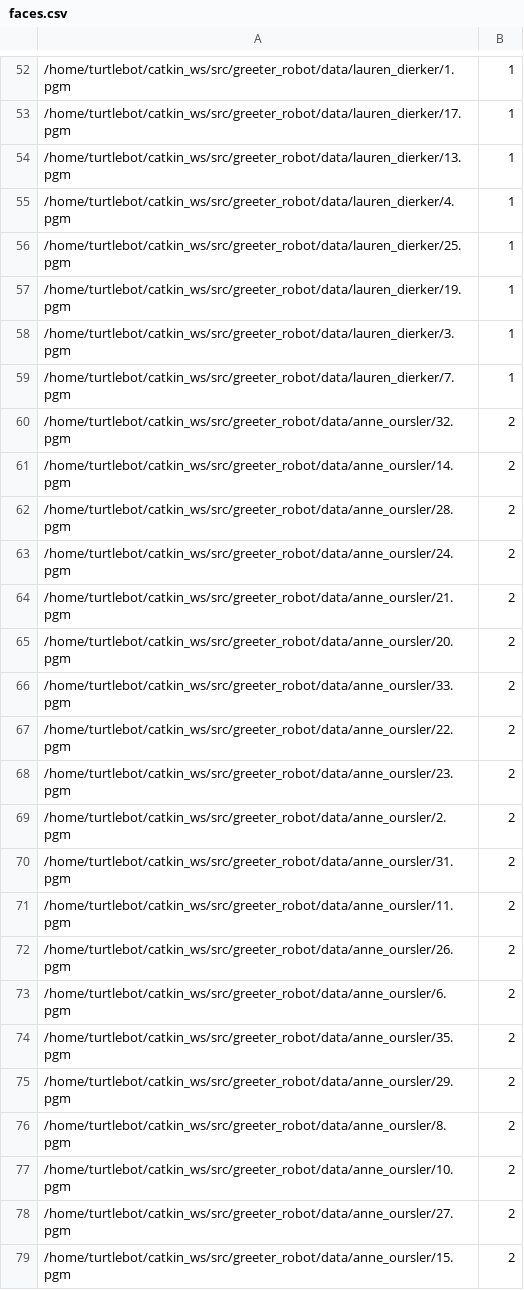
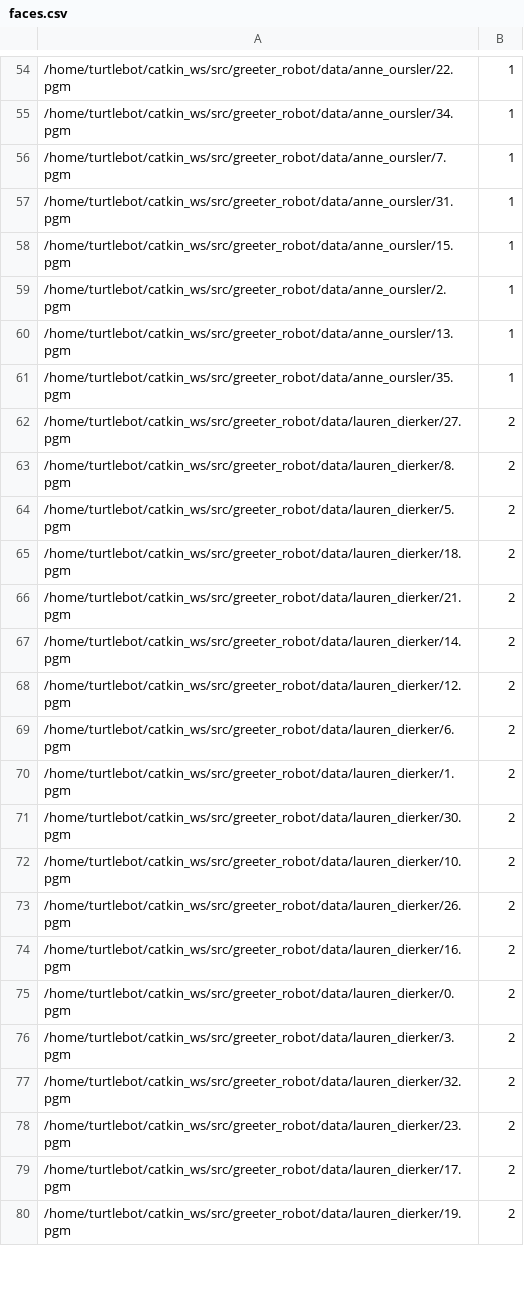
Before and after one commit to lholde02/greeter_robot, a CSV file: data/faces.csv, drawn as a sheet; only a part is shown, gaps mark what is left out; the diff covers the shown part only.

```diff
--- a/data/faces.csv
+++ b/data/faces.csv
@@ -52,28 +54,27 @@
-/home/turtlebot/catkin_ws/src/greeter_robot/data/lauren_dierker/1.pgm;1
-/home/turtlebot/catkin_ws/src/greeter_robot/data/lauren_dierker/17.pgm;1
-/home/turtlebot/catkin_ws/src/greeter_robot/data/lauren_dierker/13.pgm;1
-/home/turtlebot/catkin_ws/src/greeter_robot/data/lauren_dierker/4.pgm;1
-/home/turtlebot/catkin_ws/src/greeter_robot/data/lauren_dierker/25.pgm;1
-/home/turtlebot/catkin_ws/src/greeter_robot/data/lauren_dierker/19.pgm;1
-/home/turtlebot/catkin_ws/src/greeter_robot/data/lauren_dierker/3.pgm;1
-/home/turtlebot/catkin_ws/src/greeter_robot/data/lauren_dierker/7.pgm;1
-/home/turtlebot/catkin_ws/src/greeter_robot/data/anne_oursler/32.pgm;2
-/home/turtlebot/catkin_ws/src/greeter_robot/data/anne_oursler/14.pgm;2
-/home/turtlebot/catkin_ws/src/greeter_robot/data/anne_oursler/28.pgm;2
-/home/turtlebot/catkin_ws/src/greeter_robot/data/anne_oursler/24.pgm;2
-/home/turtlebot/catkin_ws/src/greeter_robot/data/anne_oursler/21.pgm;2
-/home/turtlebot/catkin_ws/src/greeter_robot/data/anne_oursler/20.pgm;2
-/home/turtlebot/catkin_ws/src/greeter_robot/data/anne_oursler/33.pgm;2
-/home/turtlebot/catkin_ws/src/greeter_robot/data/anne_oursler/22.pgm;2
-/home/turtlebot/catkin_ws/src/greeter_robot/data/anne_oursler/23.pgm;2
-/home/turtlebot/catkin_ws/src/greeter_robot/data/anne_oursler/2.pgm;2
-/home/turtlebot/catkin_ws/src/greeter_robot/data/anne_oursler/31.pgm;2
-/home/turtlebot/catkin_ws/src/greeter_robot/data/anne_oursler/11.pgm;2
-/home/turtlebot/catkin_ws/src/greeter_robot/data/anne_oursler/26.pgm;2
-/home/turtlebot/catkin_ws/src/greeter_robot/data/anne_oursler/6.pgm;2
-/home/turtlebot/catkin_ws/src/greeter_robot/data/anne_oursler/35.pgm;2
-/home/turtlebot/catkin_ws/src/greeter_robot/data/anne_oursler/29.pgm;2
-/home/turtlebot/catkin_ws/src/greeter_robot/data/anne_oursler/8.pgm;2
-/home/turtlebot/catkin_ws/src/greeter_robot/data/anne_oursler/10.pgm;2
-/home/turtlebot/catkin_ws/src/greeter_robot/data/anne_oursler/27.pgm;2
-/home/turtlebot/catkin_ws/src/greeter_robot/data/anne_oursler/15.pgm;2
+/home/turtlebot/catkin_ws/src/greeter_robot/data/anne_oursler/22.pgm;1
+/home/turtlebot/catkin_ws/src/greeter_robot/data/anne_oursler/34.pgm;1
+/home/turtlebot/catkin_ws/src/greeter_robot/data/anne_oursler/7.pgm;1
+/home/turtlebot/catkin_ws/src/greeter_robot/data/anne_oursler/31.pgm;1
+/home/turtlebot/catkin_ws/src/greeter_robot/data/anne_oursler/15.pgm;1
+/home/turtlebot/catkin_ws/src/greeter_robot/data/anne_oursler/2.pgm;1
+/home/turtlebot/catkin_ws/src/greeter_robot/data/anne_oursler/13.pgm;1
+/home/turtlebot/catkin_ws/src/greeter_robot/data/anne_oursler/35.pgm;1
+/home/turtlebot/catkin_ws/src/greeter_robot/data/lauren_dierker/27.pgm;2
+/home/turtlebot/catkin_ws/src/greeter_robot/data/lauren_dierker/8.pgm;2
+/home/turtlebot/catkin_ws/src/greeter_robot/data/lauren_dierker/5.pgm;2
+/home/turtlebot/catkin_ws/src/greeter_robot/data/lauren_dierker/18.pgm;2
+/home/turtlebot/catkin_ws/src/greeter_robot/data/lauren_dierker/21.pgm;2
+/home/turtlebot/catkin_ws/src/greeter_robot/data/lauren_dierker/14.pgm;2
+/home/turtlebot/catkin_ws/src/greeter_robot/data/lauren_dierker/12.pgm;2
+/home/turtlebot/catkin_ws/src/greeter_robot/data/lauren_dierker/6.pgm;2
+/home/turtlebot/catkin_ws/src/greeter_robot/data/lauren_dierker/1.pgm;2
+/home/turtlebot/catkin_ws/src/greeter_robot/data/lauren_dierker/30.pgm;2
+/home/turtlebot/catkin_ws/src/greeter_robot/data/lauren_dierker/10.pgm;2
+/home/turtlebot/catkin_ws/src/greeter_robot/data/lauren_dierker/26.pgm;2
+/home/turtlebot/catkin_ws/src/greeter_robot/data/lauren_dierker/16.pgm;2
+/home/turtlebot/catkin_ws/src/greeter_robot/data/lauren_dierker/0.pgm;2
+/home/turtlebot/catkin_ws/src/greeter_robot/data/lauren_dierker/3.pgm;2
+/home/turtlebot/catkin_ws/src/greeter_robot/data/lauren_dierker/32.pgm;2
+/home/turtlebot/catkin_ws/src/greeter_robot/data/lauren_dierker/23.pgm;2
+/home/turtlebot/catkin_ws/src/greeter_robot/data/lauren_dierker/17.pgm;2
+/home/turtlebot/catkin_ws/src/greeter_robot/data/lauren_dierker/19.pgm;2
```
Also changed, not shown: 2 added rows, 1 removed row, 20 moved rows and 41 edited cells elsewhere in this file, 14 other files.
